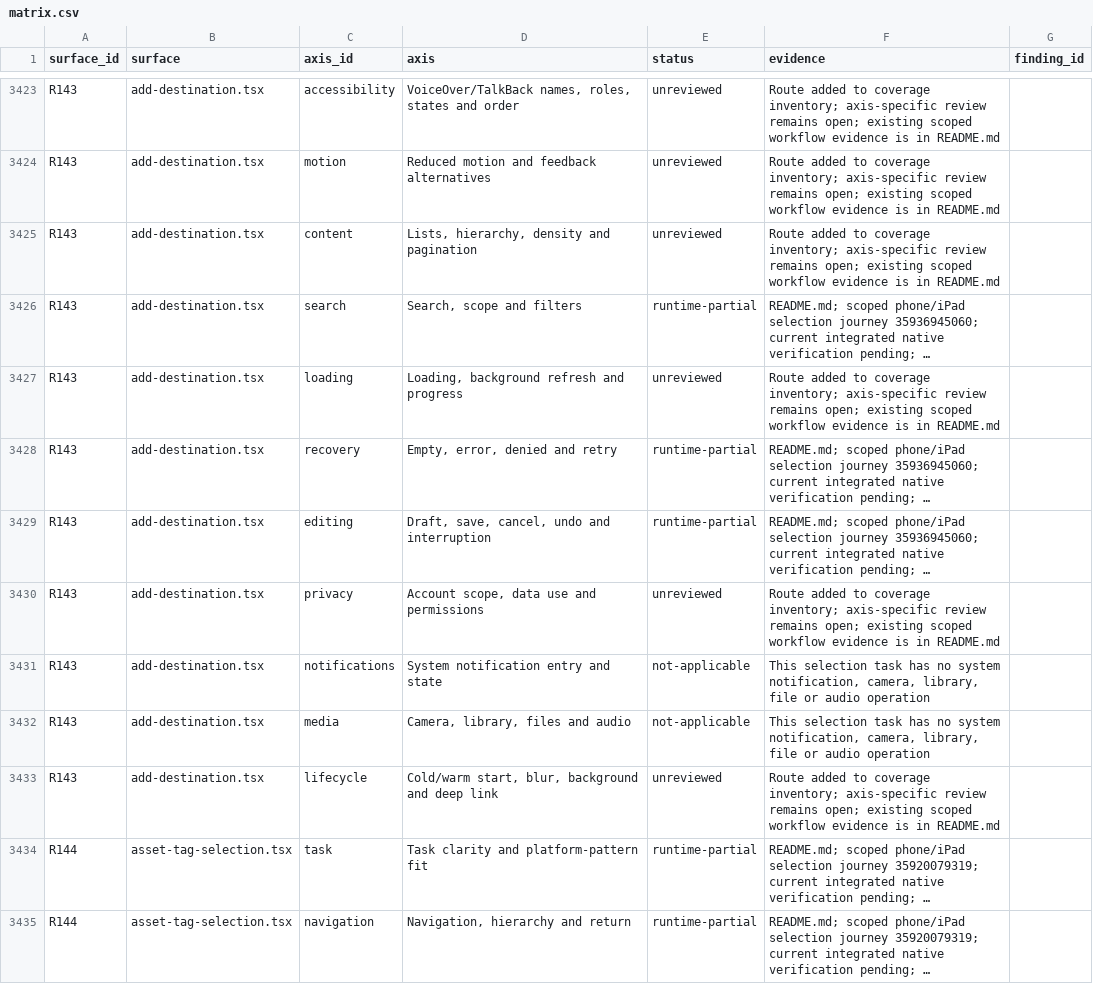
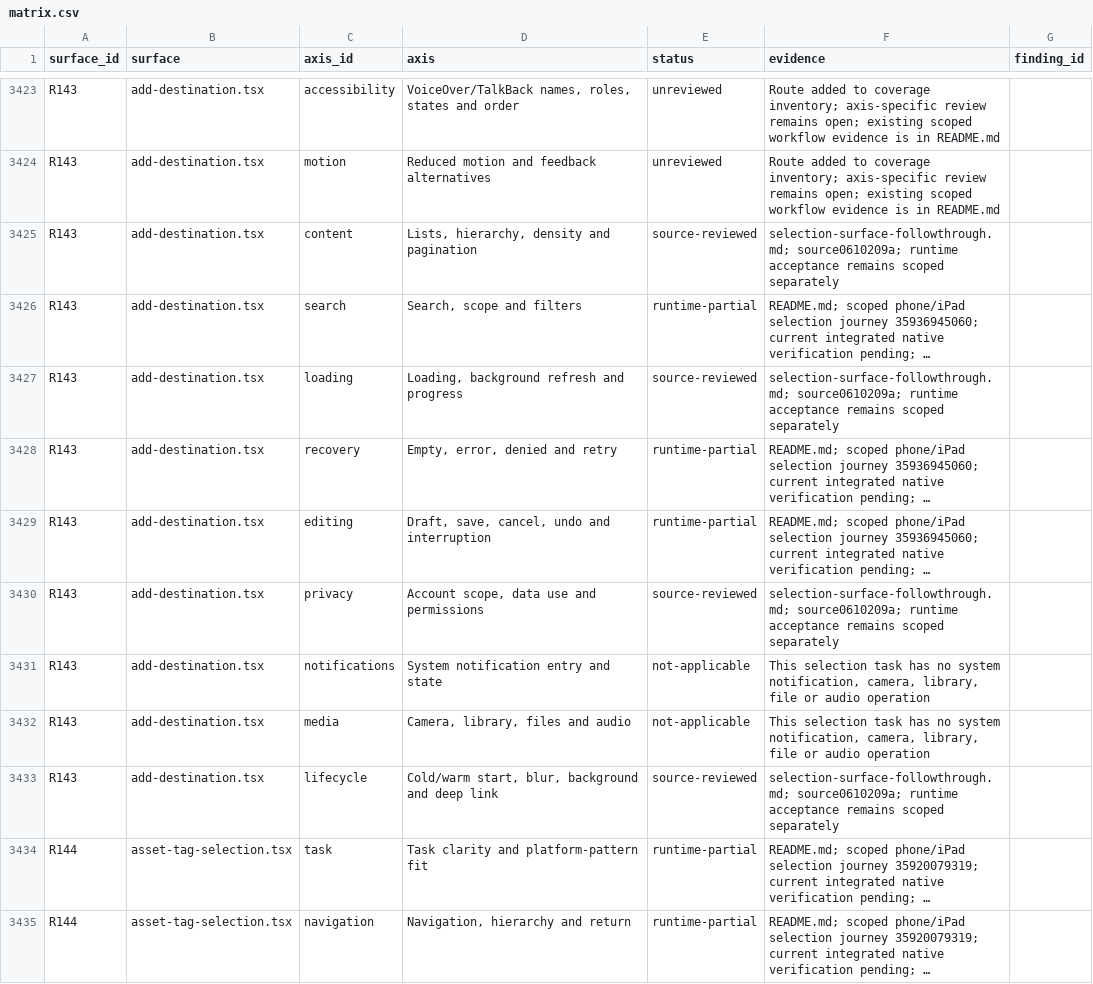
Before and after one commit to elsell/stuffstash, a CSV file: docs/reports/mobile-ui-remediation-2026-09-14/matrix.csv, drawn as a sheet; only a part is shown, gaps mark what is left out; long unchanged cells end in …; the diff covers the shown part only; the diff names each change by its address in the sheet, - before the commit and + after, or states it on an @@ line.

```diff
--- a/docs/reports/mobile-ui-remediation-2026-09-14/matrix.csv
+++ b/docs/reports/mobile-ui-remediation-2026-09-14/matrix.csv
-E3425 (status): unreviewed
+E3425 (status): source-reviewed
-F3425 (evidence): Route added to coverage inventory; axis-specific review remains open; existing scoped workflow evidence is in README.md
+F3425 (evidence): selection-surface-followthrough.md; source0610209a; runtime acceptance remains scoped separately
-E3427 (status): unreviewed
+E3427 (status): source-reviewed
-F3427 (evidence): Route added to coverage inventory; axis-specific review remains open; existing scoped workflow evidence is in README.md
+F3427 (evidence): selection-surface-followthrough.md; source0610209a; runtime acceptance remains scoped separately
-E3430 (status): unreviewed
+E3430 (status): source-reviewed
-F3430 (evidence): Route added to coverage inventory; axis-specific review remains open; existing scoped workflow evidence is in README.md
+F3430 (evidence): selection-surface-followthrough.md; source0610209a; runtime acceptance remains scoped separately
-E3433 (status): unreviewed
+E3433 (status): source-reviewed
-F3433 (evidence): Route added to coverage inventory; axis-specific review remains open; existing scoped workflow evidence is in README.md
+F3433 (evidence): selection-surface-followthrough.md; source0610209a; runtime acceptance remains scoped separately
```
Also changed, not shown: 16 edited cells elsewhere in this file, 15 other files.
